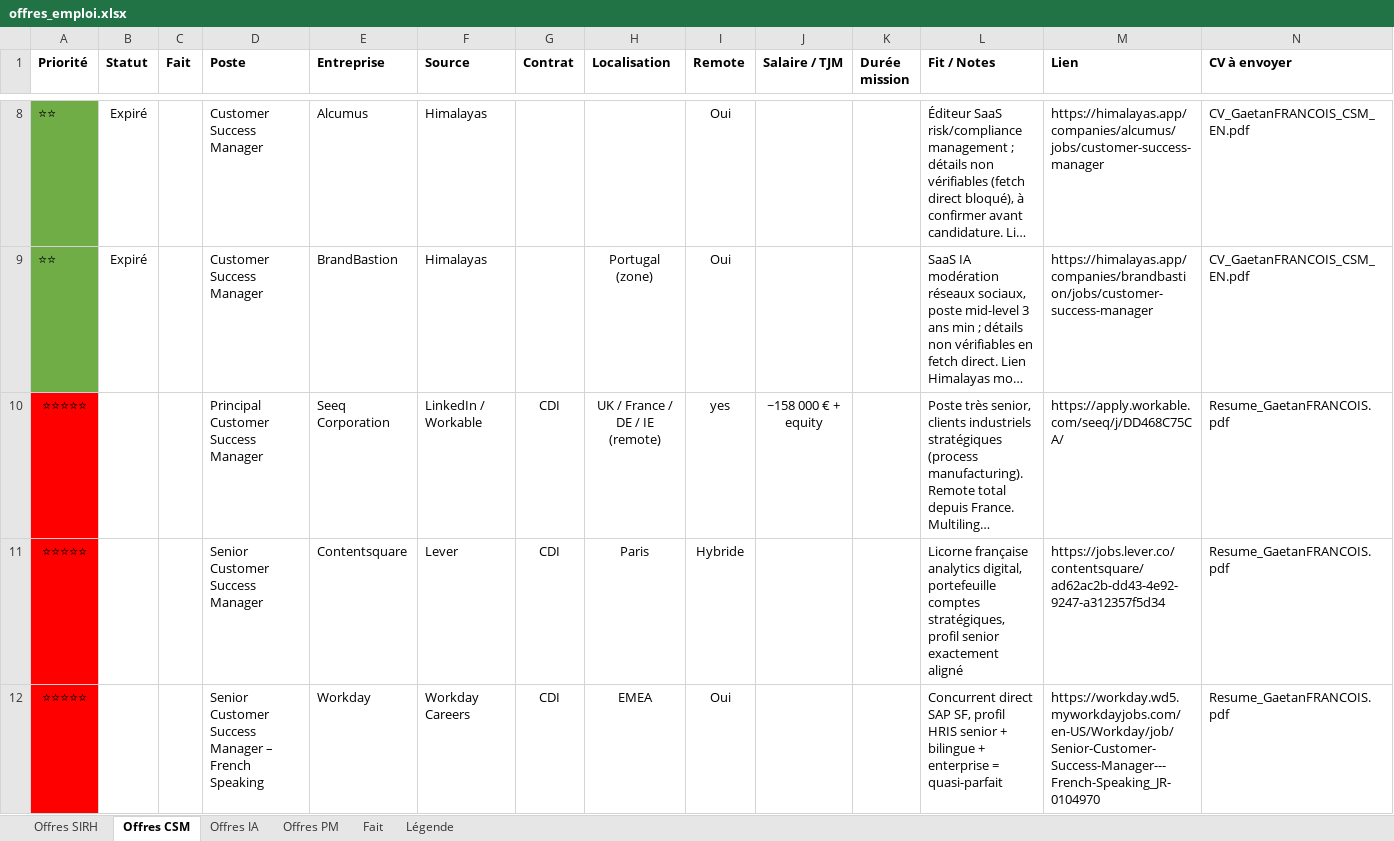
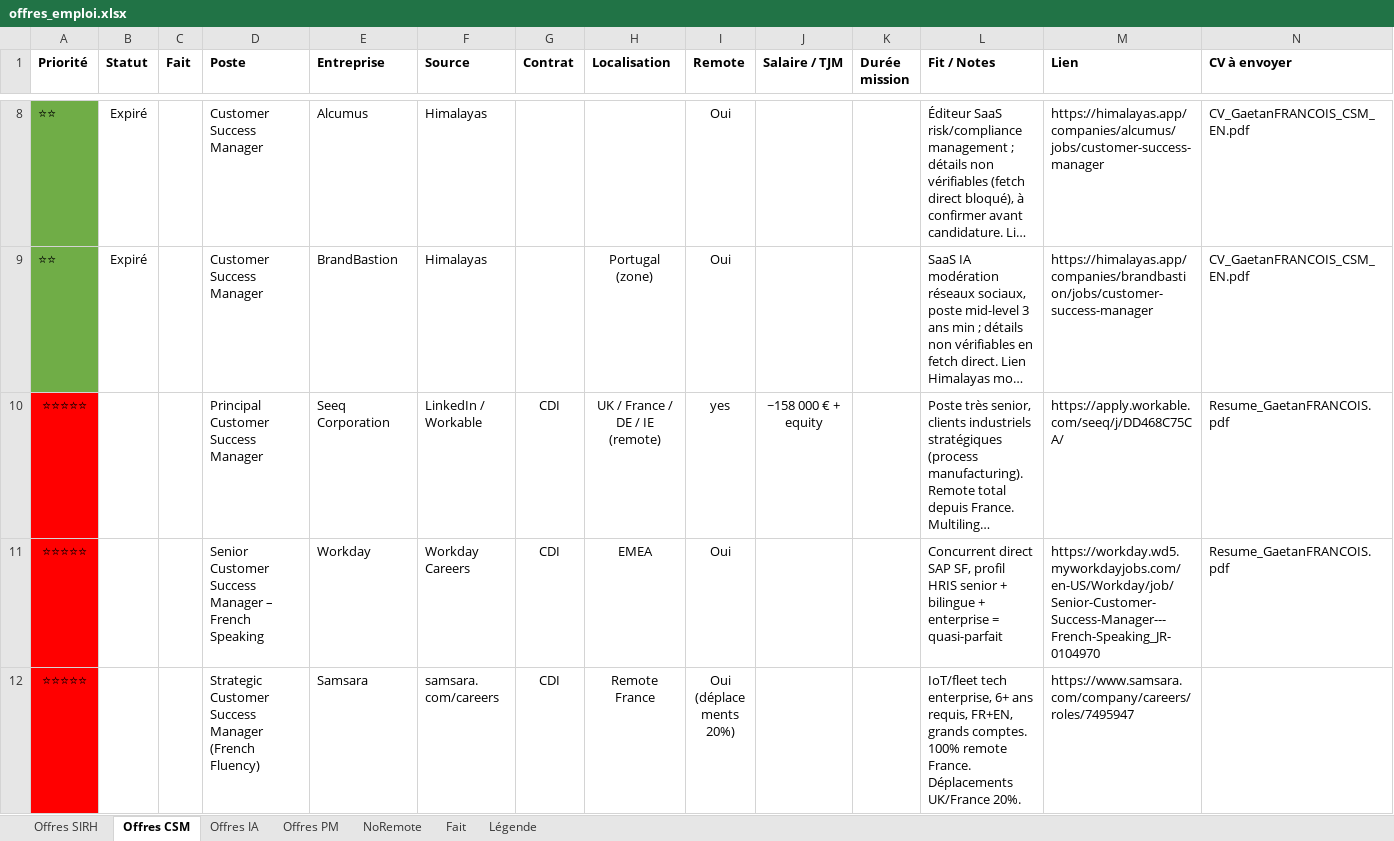
Before and after one commit to MisterZogs/recherche-taf, an Excel workbook: offres_emploi.xlsx, sheet Offres CSM, drawn as a sheet; only a part is shown, gaps mark what is left out; the shorter side is filled out with more unchanged rows; long unchanged cells end in …; values as stored, in another font and other column widths than the file's, no borders; rows hold the shown columns only; the diff covers the shown part only; the diff names each change by its address in the sheet, - before the commit and + after, or states it on an @@ line.

```diff
--- a/offres_emploi.xlsx (sheet Offres CSM)
+++ b/offres_emploi.xlsx (sheet Offres CSM)
+sheet tab: NoRemote
-row 11: ⭐⭐⭐⭐⭐ |  |  | Senior Customer Success Manager | Contentsquare | Lever | CDI | Paris | Hybride |  |  | Licorne française analytics digital, portefeuille comptes stratégiques, profil senior exactement aligné | https://jobs.lever.co/contentsquare/ad62ac2b-dd43-4e92-9247-a312357f5d34 | Resume_GaetanFRANCOIS.pdf
```
Also changed, not shown: 143 removed rows elsewhere in this sheet, sheet Offres SIRH, sheet Offres IA, sheet Offres PM, hidden cells.
